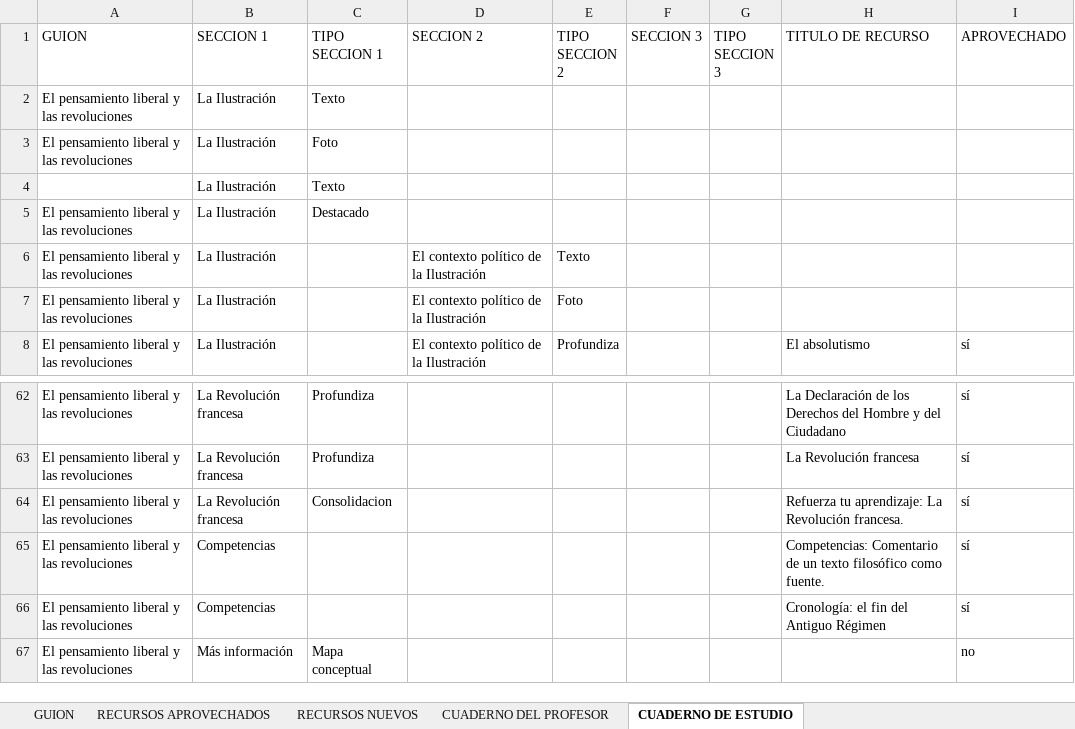
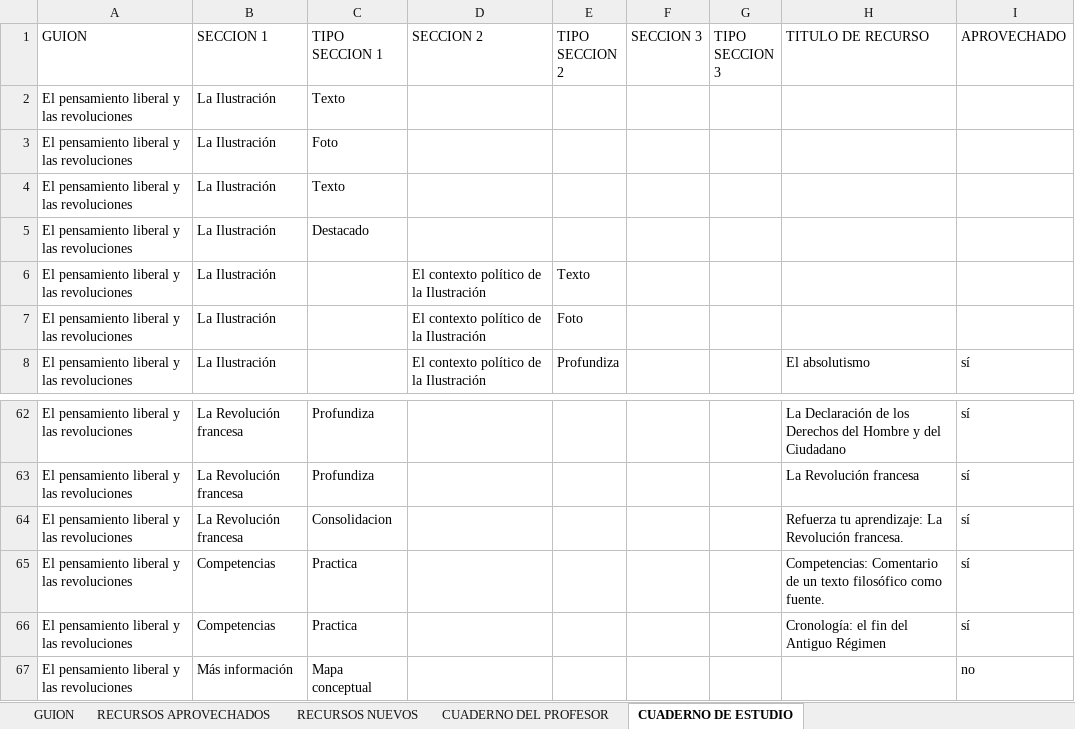
Before and after one commit to AulaPlanetaColombia/CienciasSociales, an Excel workbook: fuentes/contenidos/grado08/guion01/EsqueletoGuion_CS_08_01_CO.xlsx, sheet CUADERNO DE ESTUDIO, drawn as a sheet; only a part is shown, gaps mark what is left out; values as stored, in another font and other column widths than the file's, no cell formats; the diff names each change by its address in the sheet, - before the commit and + after, or states it on an @@ line.

Commit message:
esqueleto Grado 8-Guion 1

```diff
--- a/fuentes/contenidos/grado08/guion01/EsqueletoGuion_CS_08_01_CO.xlsx (sheet CUADERNO DE ESTUDIO)
+++ b/fuentes/contenidos/grado08/guion01/EsqueletoGuion_CS_08_01_CO.xlsx (sheet CUADERNO DE ESTUDIO)
-A4 (GUION): (empty)
+A4 (GUION): El pensamiento liberal y las revoluciones
-C65:C66 (TIPO SECCION 1): (empty)
+C65:C66 (TIPO SECCION 1): Practica
```
Also changed, not shown: cell formats.
